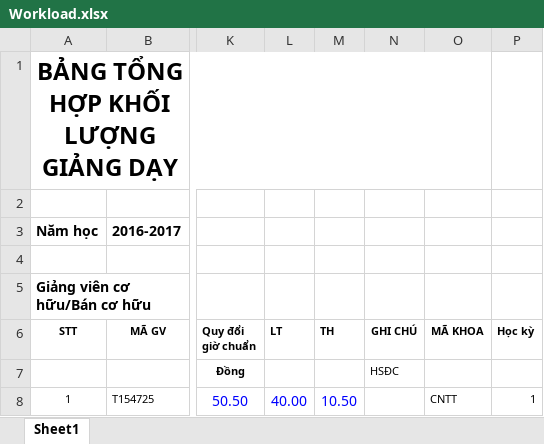
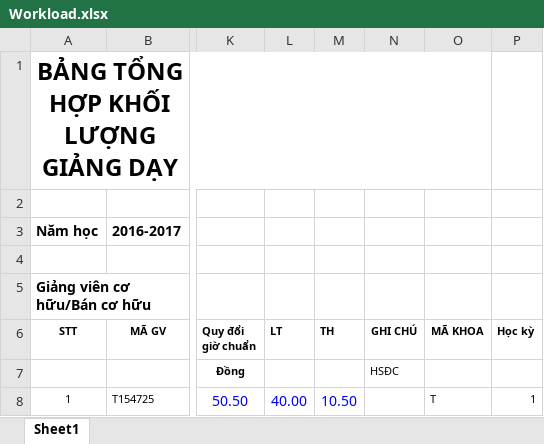
Before and after one commit to locnguyen1842/PortalVLU, an Excel workbook: public/Workload.xlsx, sheet Sheet1, drawn as a sheet; only a part is shown, gaps mark what is left out; values as stored, in another font and other column widths than the file's, no borders; the diff names each change by its address in the sheet, - before the commit and + after, or states it on an @@ line.

```diff
--- a/public/Workload.xlsx (sheet Sheet1)
+++ b/public/Workload.xlsx (sheet Sheet1)
-O8 (MÃ KHOA): CNTT
+O8 (MÃ KHOA): T
```
Also changed, not shown: 15 other files.
